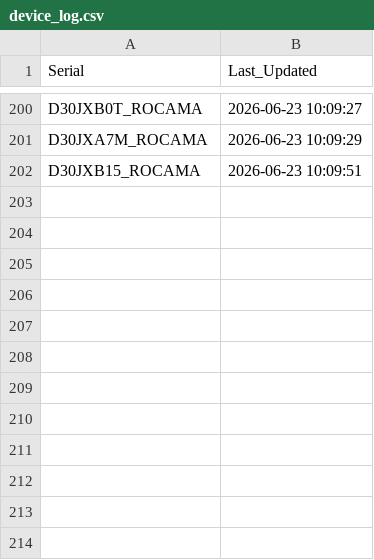
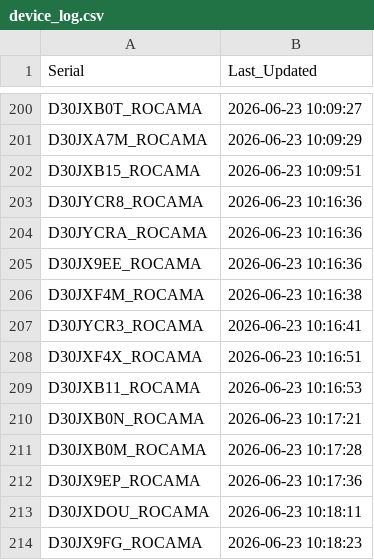
Before and after one commit to gganada/Huenit_update_repo, a CSV file: logs/device_log.csv, drawn as a sheet; only a part is shown, gaps mark what is left out; the diff names each change by its address in the sheet, - before the commit and + after, or states it on an @@ line.

Commit message:
🎯 K210 펌웨어 업데이트 완료 - 총 213개 장치 로그 업데이트

```diff
--- a/logs/device_log.csv
+++ b/logs/device_log.csv
+row 203: D30JYCR8_ROCAMA | 2026-06-23 10:16:36
+row 204: D30JYCRA_ROCAMA | 2026-06-23 10:16:36
+row 205: D30JX9EE_ROCAMA | 2026-06-23 10:16:36
+row 206: D30JXF4M_ROCAMA | 2026-06-23 10:16:38
+row 207: D30JYCR3_ROCAMA | 2026-06-23 10:16:41
+row 208: D30JXF4X_ROCAMA | 2026-06-23 10:16:51
+row 209: D30JXB11_ROCAMA | 2026-06-23 10:16:53
+row 210: D30JXB0N_ROCAMA | 2026-06-23 10:17:21
+row 211: D30JXB0M_ROCAMA | 2026-06-23 10:17:28
+row 212: D30JX9EP_ROCAMA | 2026-06-23 10:17:36
+row 213: D30JXDOU_ROCAMA | 2026-06-23 10:18:11
+row 214: D30JX9FG_ROCAMA | 2026-06-23 10:18:23
```
